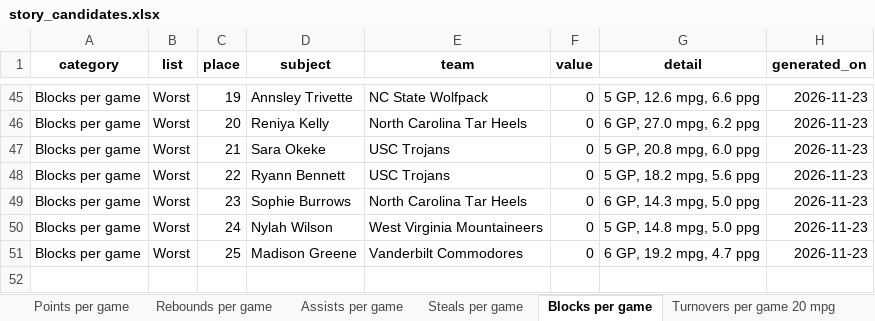
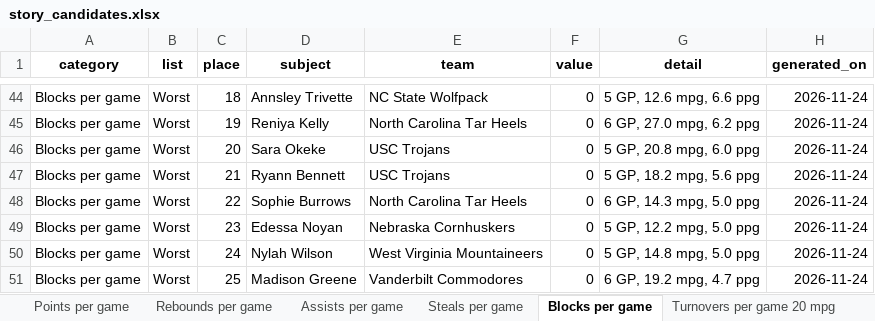
Before and after one commit to emmawbynes-afk/WNBAPROJ, an Excel workbook: output/story_candidates.xlsx, sheet Blocks per game, drawn as a sheet; only a part is shown, gaps mark what is left out; values as stored, in another font and other column widths than the file's, no borders; addresses are those after the commit; the diff covers the shown part only; the diff names each change by its address in the sheet, - before the commit and + after, or states it on an @@ line.

```diff
--- a/output/story_candidates.xlsx (sheet Blocks per game)
+++ b/output/story_candidates.xlsx (sheet Blocks per game)
-C44 (place): 19
+C44 (place): 18
-H44:H48 (generated_on): 2026-11-23
+H44:H48 (generated_on): 2026-11-24
-C45 (place): 20
+C45 (place): 19
-C46 (place): 21
+C46 (place): 20
-C47 (place): 22
+C47 (place): 21
-C48 (place): 23
+C48 (place): 22
+row 49: Blocks per game | Worst | 23 | Edessa Noyan | Nebraska Cornhuskers | 0 | 5 GP, 12.2 mpg, 5.0 ppg | 2026-11-24
-H50:H51 (generated_on): 2026-11-23
+H50:H51 (generated_on): 2026-11-24
```
Also changed, not shown: 5 added rows, 6 removed rows and 83 edited cells elsewhere in this sheet, sheet Steals per game, sheet True shooting pct 8 FGA per gam, sheet Three-point pct 25 3PA per game, sheet Turnovers per game 20 mpg, sheet Usage share of team plays, sheet Share of team points, 25 more sheets, 6 other files.
